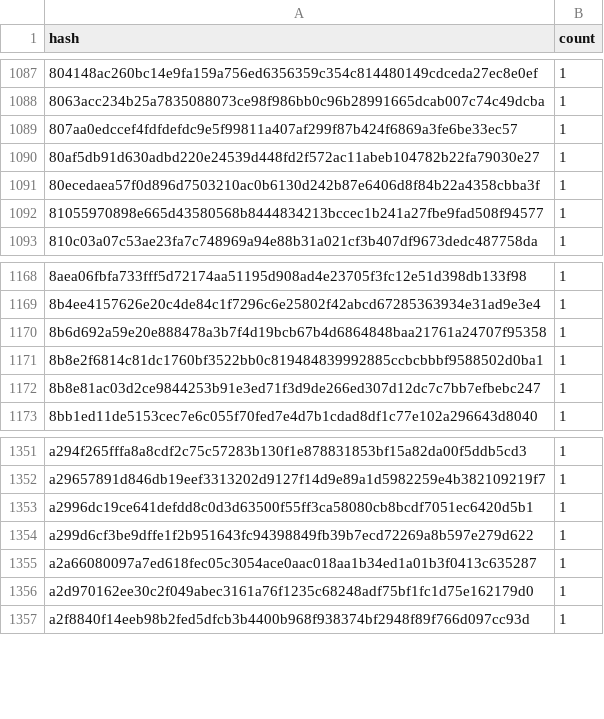
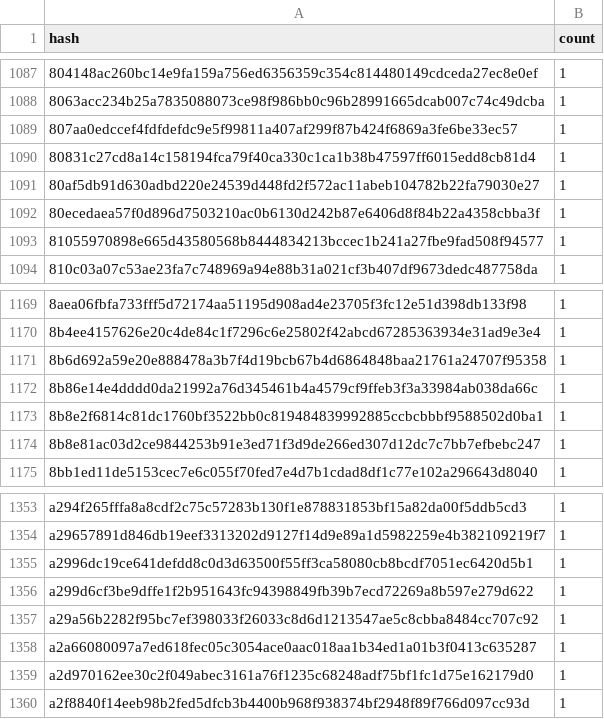
Before and after one commit to stellar-experimental/contract-wasms, a CSV file: analysis/dupe-code.csv, drawn as a sheet; only a part is shown, gaps mark what is left out; the diff names each change by its address in the sheet, - before the commit and + after, or states it on an @@ line.

```diff
--- a/analysis/dupe-code.csv
+++ b/analysis/dupe-code.csv
+row 1090: 80831c27cd8a14c158194fca79f40ca330c1ca1b38b47597ff6015edd8cb81d4 | 1
+row 1172: 8b86e14e4dddd0da21992a76d345461b4a4579cf9ffeb3f3a33984ab038da66c | 1
+row 1357: a29a56b2282f95bc7ef398033f26033c8d6d1213547ae5c8cbba8484cc707c92 | 1
```
Also changed, not shown: analysis/dupe-sections.csv, analysis/dupe-specs.csv, 28 other files.
